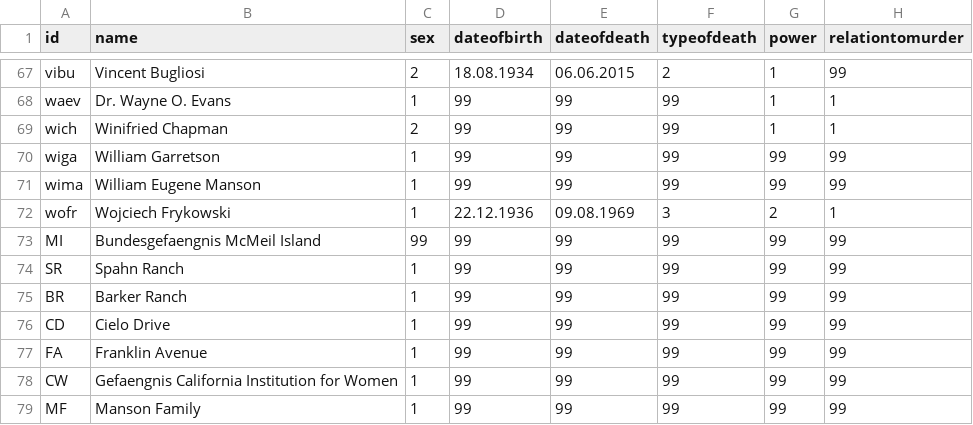
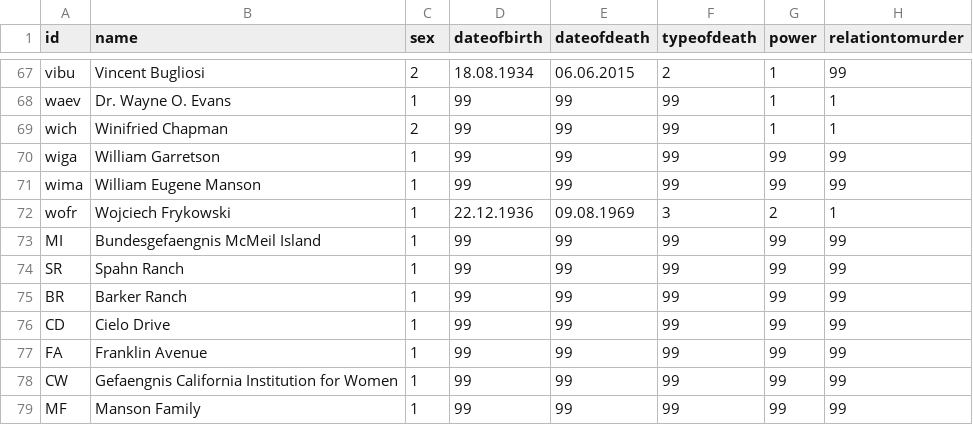
Before and after one commit to 226305Netzwerke/PreTest, a CSV file: Node_pretest.csv, drawn as a sheet; only a part is shown, gaps mark what is left out.

Commit message:
Update Node_pretest.csv

```diff
--- a/Node_pretest.csv
+++ b/Node_pretest.csv
@@ -72,3 +72,3 @@ wima,William Eugene Manson,1,99,99,99,99,99
 wofr,Wojciech Frykowski,1,22.12.1936,09.08.1969,3,2,1
-MI,Bundesgefaengnis McMeil Island,99,99,99,99,99,99
+MI,Bundesgefaengnis McMeil Island,1,99,99,99,99,99
 SR,Spahn Ranch,1,99,99,99,99,99
```
